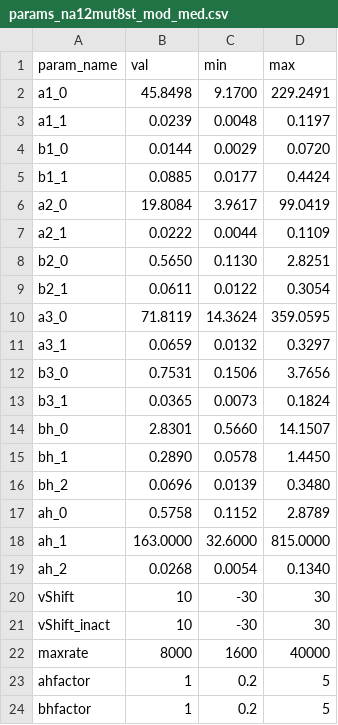
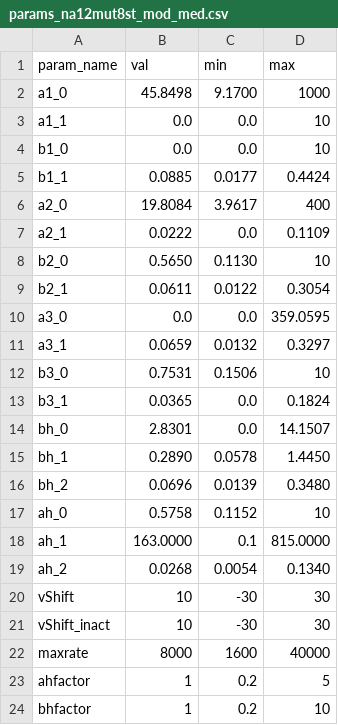
Before and after one commit to roybens/SimulatingVariants, a CSV file: csv_files/params_na12mut8st_mod_med.csv, drawn as a sheet; the diff names each change by its address in the sheet, - before the commit and + after, or states it on an @@ line.

```diff
--- a/csv_files/params_na12mut8st_mod_med.csv
+++ b/csv_files/params_na12mut8st_mod_med.csv
-D2 (max): 229.2491
+D2 (max): 1000
-B3 (val): 0.0239
+B3 (val): 0.0
-C3 (min): 0.0048
+C3 (min): 0.0
-D3 (max): 0.1197
+D3 (max): 10
-B4 (val): 0.0144
+B4 (val): 0.0
-C4 (min): 0.0029
+C4 (min): 0.0
-D4 (max): 0.0720
+D4 (max): 10
-D6 (max): 99.0419
+D6 (max): 400
-C7 (min): 0.0044
+C7 (min): 0.0
-D8 (max): 2.8251
+D8 (max): 10
-B10 (val): 71.8119
+B10 (val): 0.0
-C10 (min): 14.3624
+C10 (min): 0.0
-D12 (max): 3.7656
+D12 (max): 10
-C13 (min): 0.0073
+C13 (min): 0.0
-C14 (min): 0.5660
+C14 (min): 0.0
-D17 (max): 2.8789
+D17 (max): 10
-C18 (min): 32.6000
+C18 (min): 0.1
-D24 (max): 5
+D24 (max): 10
```
Also changed, not shown: csv_files/params_na12mut8st_mod.csv, 7 other files.
